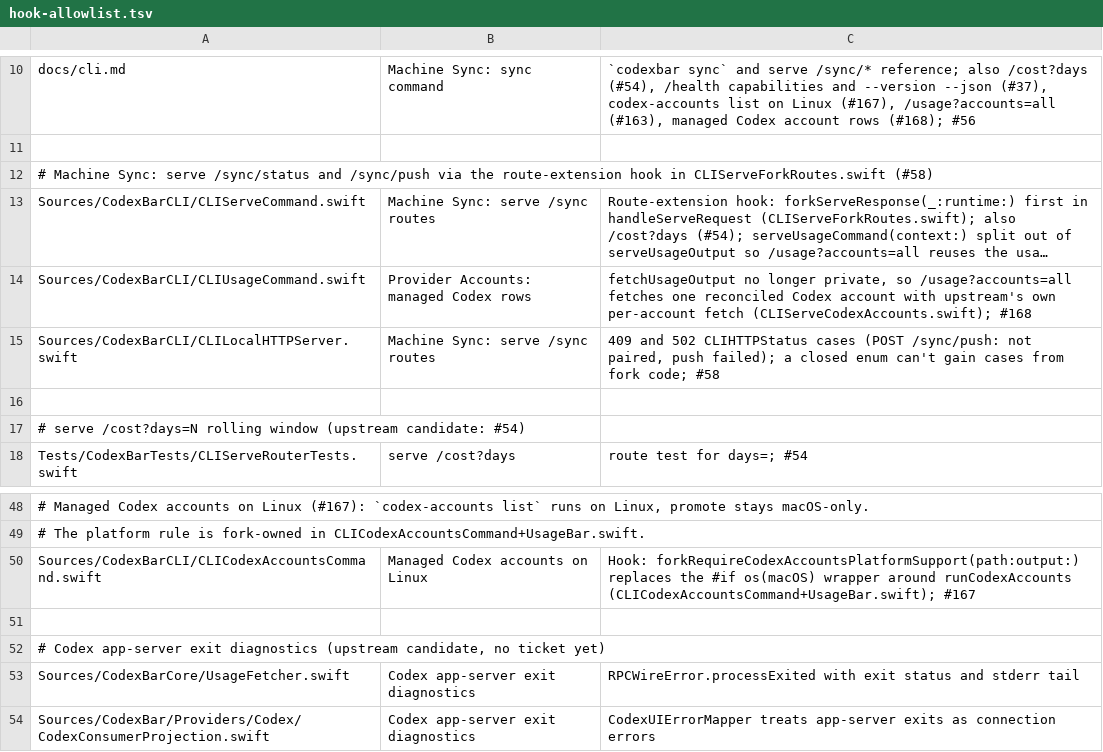
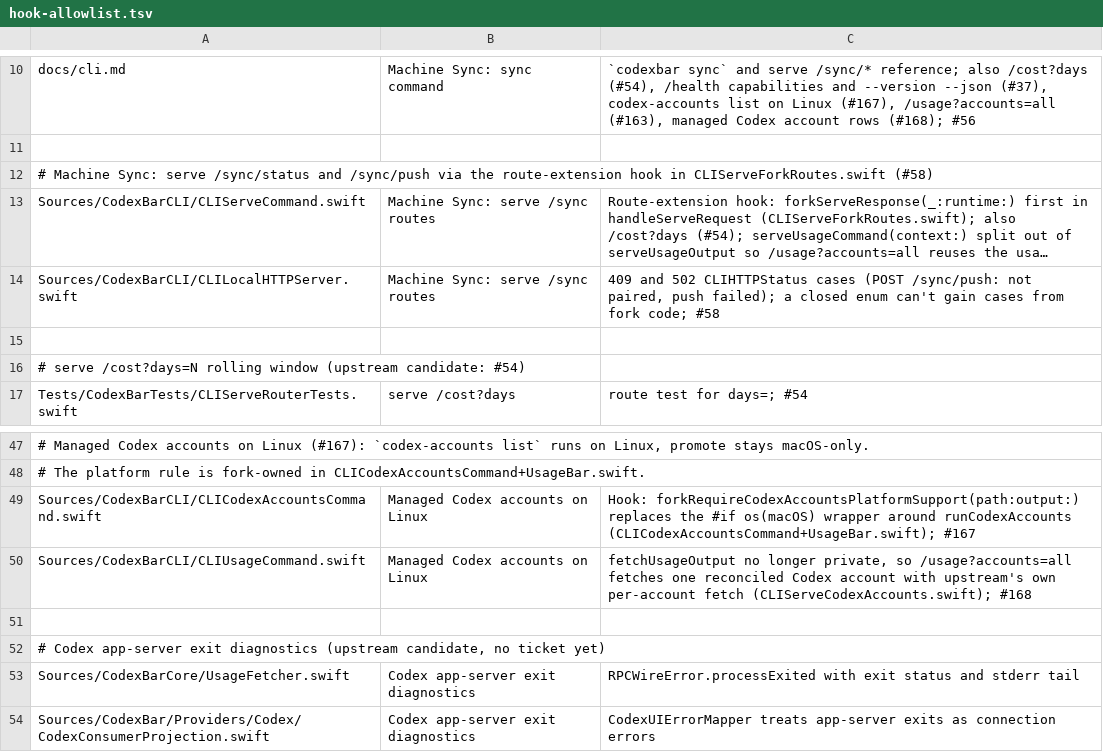
Before and after one commit to felipearosr/UsageBar, a TSV file: linux/upstream/hook-allowlist.tsv, drawn as a sheet; only a part is shown, gaps mark what is left out; long unchanged cells end in …; removed rows and columns are numbered as before the commit, all else as after; the diff names each change by its address in the sheet, - before the commit and + after, or states it on an @@ line.

```diff
--- a/linux/upstream/hook-allowlist.tsv
+++ b/linux/upstream/hook-allowlist.tsv
-row 14: Sources/CodexBarCLI/CLIUsageCommand.swift | Provider Accounts: managed Codex rows | fetchUsageOutput no longer private, so /usage?accounts=all fetches one reconciled Codex account with upstream's own per-account fetch (CLIServeCodexAccounts.swift); #168
+row 50: Sources/CodexBarCLI/CLIUsageCommand.swift | Managed Codex accounts on Linux | fetchUsageOutput no longer private, so /usage?accounts=all fetches one reconciled Codex account with upstream's own per-account fetch (CLIServeCodexAccounts.swift); #168
```
Also changed, not shown: 4 other files.
